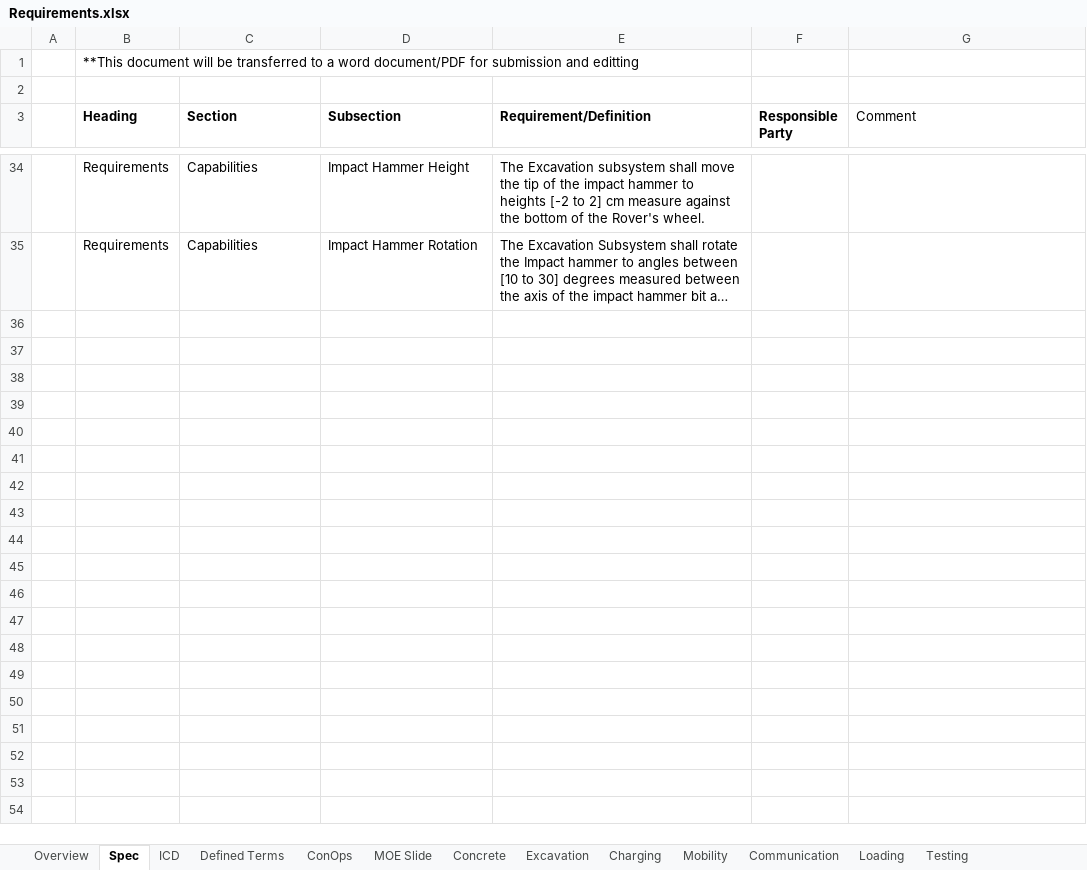
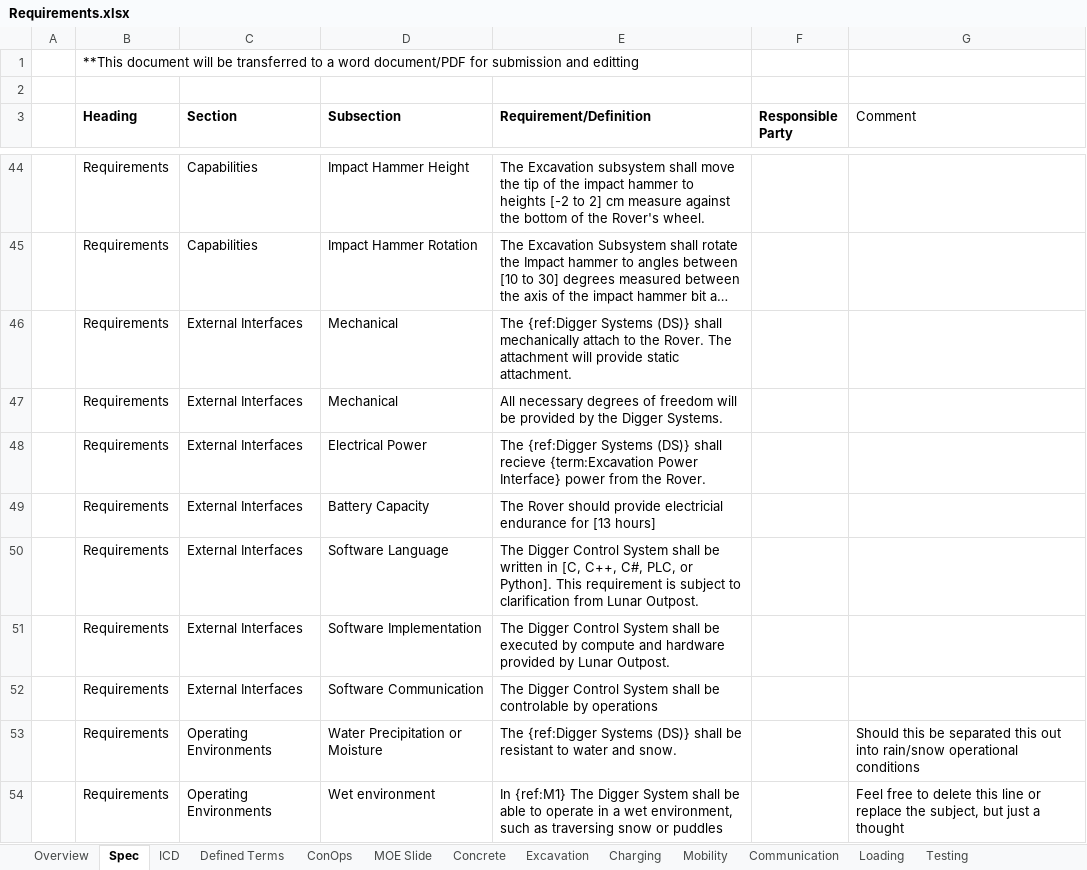
Before and after one commit to mrehberg-mines/bti-ph-2, an Excel workbook: spec/Requirements.xlsx, sheet Spec, drawn as a sheet; only a part is shown, gaps mark what is left out; long unchanged cells end in …; values as stored, in another font and other column widths than the file's, no borders; the diff covers the shown part only; the diff names each change by its address in the sheet, - before the commit and + after, or states it on an @@ line.

```diff
--- a/spec/Requirements.xlsx (sheet Spec)
+++ b/spec/Requirements.xlsx (sheet Spec)
+row 46:  | Requirements | External Interfaces | Mechanical | The {ref:Digger Systems (DS)} shall mechanically attach to the Rover. The attachment will provide static attachment.
@@ row 47 unhidden:  | Requirements | External Interfaces | Mechanical | All necessary degrees of freedom will be provided by the Digger Systems. @@
+row 48:  | Requirements | External Interfaces | Electrical Power | The {ref:Digger Systems (DS)} shall recieve {term:Excavation Power Interface} power from the Rover.
@@ row 49 unhidden:  | Requirements | External Interfaces | Battery Capacity | The Rover should provide electricial endurance for [13 hours] @@
@@ row 50 unhidden:  | Requirements | External Interfaces | Software Language | The Digger Control System shall be written in [C, C++, C#, PLC, or Python]. This requirement is subject to clarification from Lunar Outpost. @@
@@ row 51 unhidden:  | Requirements | External Interfaces | Software Implementation | The Digger Control System shall be executed by compute and hardware provided by Lunar Outpost. @@
@@ row 52 unhidden:  | Requirements | External Interfaces | Software Communication | The Digger Control System shall be controlable by operations @@
+row 53:  | Requirements | Operating Environments | Water Precipitation or Moisture | The {ref:Digger Systems (DS)} shall be resistant to water and snow. |  | Should this be separated this out into rain/snow operational conditions
+row 54:  | Requirements | Operating Environments | Wet environment | In {ref:M1} The Digger System shall be able to operate in a wet environment, such as traversing snow or puddles |  | Feel free to delete this line or replace the subject, but just a thought
```
Also changed, not shown: 27 added rows, 24 hidden or unhidden rows and 6 edited cells elsewhere in this sheet, hidden cells, 8 other files.
